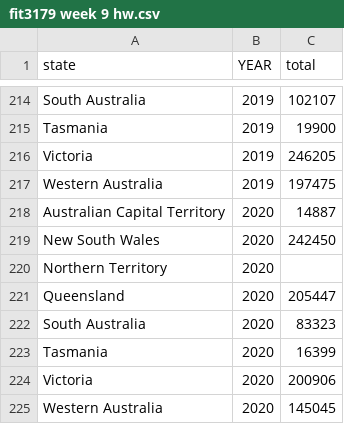
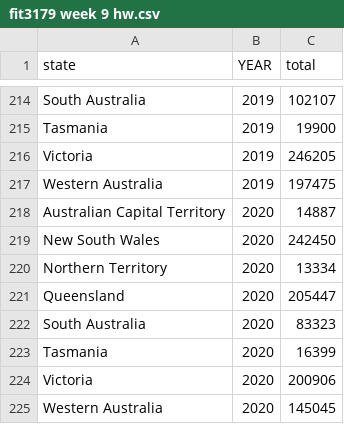
Before and after one commit to ykho0024-eng/FIT3179, a CSV file: fit3179 week 9 hw.csv, drawn as a sheet; only a part is shown, gaps mark what is left out.

Commit message:
Update fit3179 week 9 hw.csv

```diff
--- a/fit3179 week 9 hw.csv
+++ b/fit3179 week 9 hw.csv
@@ -219,3 +219,3 @@ Australian Capital Territory,2020,14887
 New South Wales,2020,242450
-Northern Territory,2020
+Northern Territory,2020,13334
 Queensland,2020,205447
```
